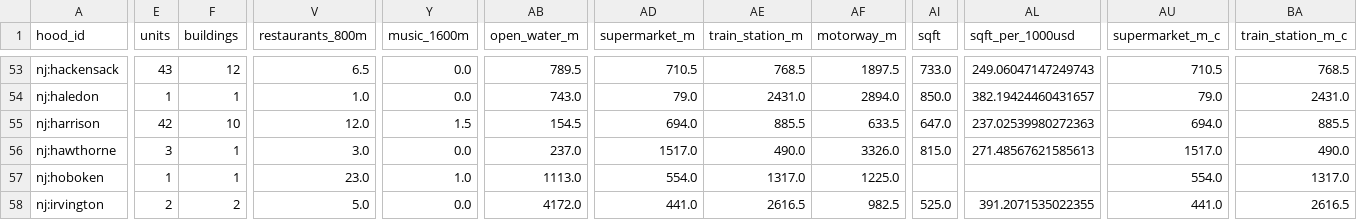
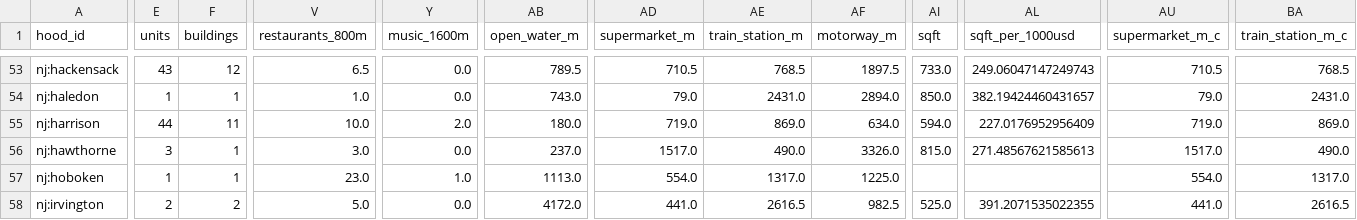
Before and after one commit to wthompson1804/SuperWritingEngine, a CSV file: house-hunt/data/lifestyle_color.csv, drawn as a sheet; only a part is shown, gaps mark what is left out; the diff covers the shown part only; the diff names each change by its address in the sheet, - before the commit and + after, or states it on an @@ line.

```diff
--- a/house-hunt/data/lifestyle_color.csv
+++ b/house-hunt/data/lifestyle_color.csv
-E55 (units): 42
+E55 (units): 44
-F55 (buildings): 10
+F55 (buildings): 11
-V55 (restaurants_800m): 12.0
+V55 (restaurants_800m): 10.0
-Y55 (music_1600m): 1.5
+Y55 (music_1600m): 2.0
-AB55 (open_water_m): 154.5
+AB55 (open_water_m): 180.0
-AD55 (supermarket_m): 694.0
+AD55 (supermarket_m): 719.0
-AE55 (train_station_m): 885.5
+AE55 (train_station_m): 869.0
-AF55 (motorway_m): 633.5
+AF55 (motorway_m): 634.0
-AI55 (sqft): 647.0
+AI55 (sqft): 594.0
-AL55 (sqft_per_1000usd): 237.02539980272363
+AL55 (sqft_per_1000usd): 227.0176952956409
-AU55 (supermarket_m_c): 694.0
+AU55 (supermarket_m_c): 719.0
-BA55 (train_station_m_c): 885.5
+BA55 (train_station_m_c): 869.0
```
Also changed, not shown: 4 edited cells elsewhere in this file, house-hunt/data/evidence/review_verdicts.csv, house-hunt/data/master_conflicts.csv, 24 other files.
